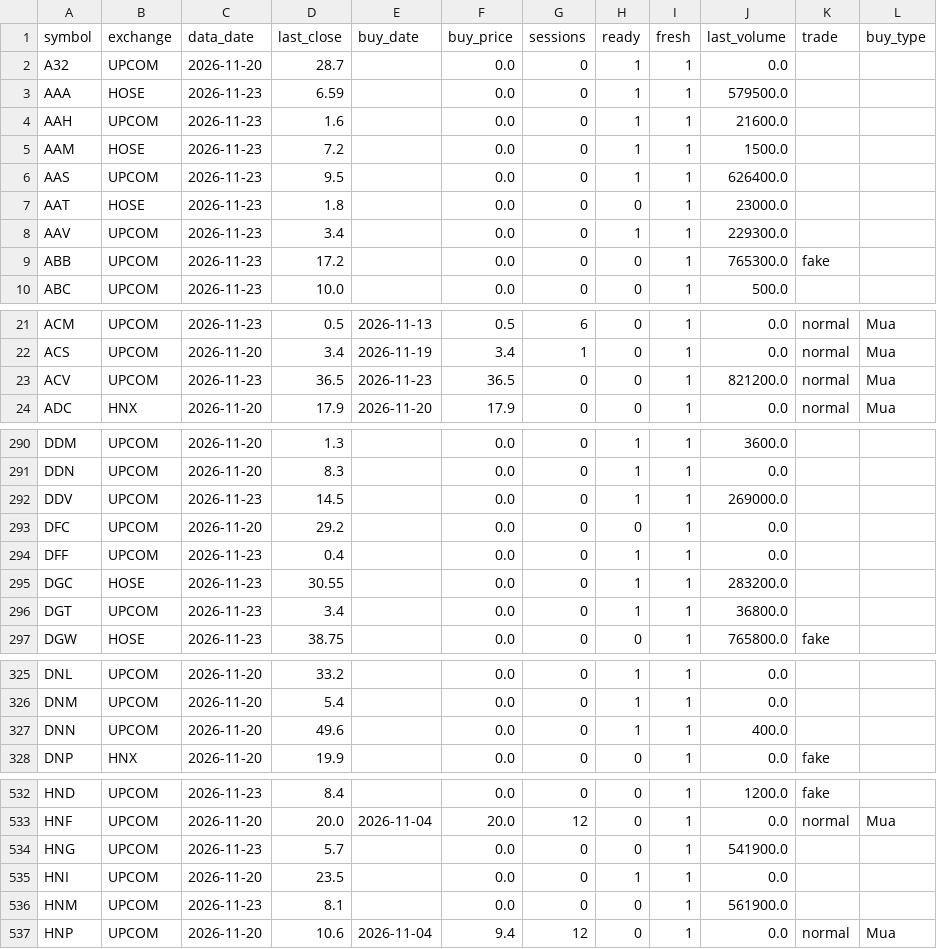
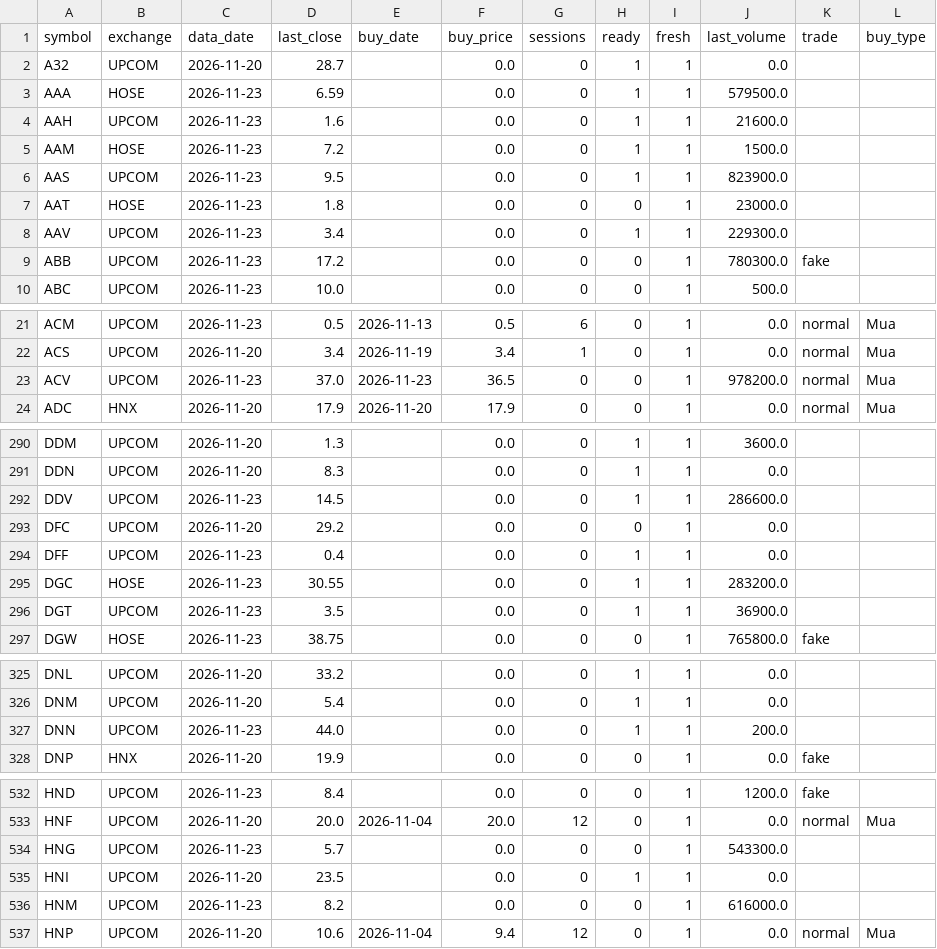
Before and after one commit to luchuuthanh/StockLab, a CSV file: stocklab_trade_signals.csv, drawn as a sheet; only a part is shown, gaps mark what is left out; the diff covers the shown part only.

```diff
--- a/stocklab_trade_signals.csv
+++ b/stocklab_trade_signals.csv
@@ -5,6 +5,6 @@ AAH,UPCOM,2026-11-23,1.6,,0.0,0,1,1,21600.0,,
 AAM,HOSE,2026-11-23,7.2,,0.0,0,1,1,1500.0,,
-AAS,UPCOM,2026-11-23,9.5,,0.0,0,1,1,626400.0,,
+AAS,UPCOM,2026-11-23,9.5,,0.0,0,1,1,823900.0,,
 AAT,HOSE,2026-11-23,1.8,,0.0,0,0,1,23000.0,,
 AAV,UPCOM,2026-11-23,3.4,,0.0,0,1,1,229300.0,,
-ABB,UPCOM,2026-11-23,17.2,,0.0,0,0,1,765300.0,fake,
+ABB,UPCOM,2026-11-23,17.2,,0.0,0,0,1,780300.0,fake,
 ABC,UPCOM,2026-11-23,10.0,,0.0,0,0,1,500.0,,
@@ -22,3 +22,3 @@ ACM,UPCOM,2026-11-23,0.5,2026-11-13,0.5,6,0,1,0.0,normal,Mua
 ACS,UPCOM,2026-11-20,3.4,2026-11-19,3.4,1,0,1,0.0,normal,Mua
-ACV,UPCOM,2026-11-23,36.5,2026-11-23,36.5,0,0,1,821200.0,normal,Mua
+ACV,UPCOM,2026-11-23,37.0,2026-11-23,36.5,0,0,1,978200.0,normal,Mua
 ADC,HNX,2026-11-20,17.9,2026-11-20,17.9,0,0,1,0.0,normal,Mua
@@ -291,3 +291,3 @@ DDM,UPCOM,2026-11-20,1.3,,0.0,0,1,1,3600.0,,
 DDN,UPCOM,2026-11-20,8.3,,0.0,0,1,1,0.0,,
-DDV,UPCOM,2026-11-23,14.5,,0.0,0,1,1,269000.0,,
+DDV,UPCOM,2026-11-23,14.5,,0.0,0,1,1,286600.0,,
 DFC,UPCOM,2026-11-20,29.2,,0.0,0,0,1,0.0,,
@@ -295,3 +295,3 @@ DFF,UPCOM,2026-11-23,0.4,,0.0,0,1,1,0.0,,
 DGC,HOSE,2026-11-23,30.55,,0.0,0,1,1,283200.0,,
-DGT,UPCOM,2026-11-23,3.4,,0.0,0,1,1,36800.0,,
+DGT,UPCOM,2026-11-23,3.5,,0.0,0,1,1,36900.0,,
 DGW,HOSE,2026-11-23,38.75,,0.0,0,0,1,765800.0,fake,
@@ -326,3 +326,3 @@ DNL,UPCOM,2026-11-20,33.2,,0.0,0,1,1,0.0,,
 DNM,UPCOM,2026-11-20,5.4,,0.0,0,1,1,0.0,,
-DNN,UPCOM,2026-11-20,49.6,,0.0,0,1,1,400.0,,
+DNN,UPCOM,2026-11-23,44.0,,0.0,0,1,1,200.0,,
 DNP,HNX,2026-11-20,19.9,,0.0,0,0,1,0.0,fake,
@@ -533,5 +533,5 @@ HND,UPCOM,2026-11-23,8.4,,0.0,0,0,1,1200.0,fake,
 HNF,UPCOM,2026-11-20,20.0,2026-11-04,20.0,12,0,1,0.0,normal,Mua
-HNG,UPCOM,2026-11-23,5.7,,0.0,0,0,1,541900.0,,
+HNG,UPCOM,2026-11-23,5.7,,0.0,0,0,1,543300.0,,
 HNI,UPCOM,2026-11-20,23.5,,0.0,0,1,1,0.0,,
-HNM,UPCOM,2026-11-23,8.1,,0.0,0,0,1,561900.0,,
+HNM,UPCOM,2026-11-23,8.2,,0.0,0,0,1,616000.0,,
 HNP,UPCOM,2026-11-20,10.6,2026-11-04,9.4,12,0,1,0.0,normal,Mua
```
Also changed, not shown: 68 edited cells elsewhere in this file, stocklab_sideways_120.csv, stocklab_sideways_60.csv.
